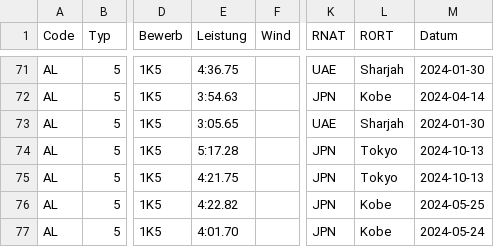
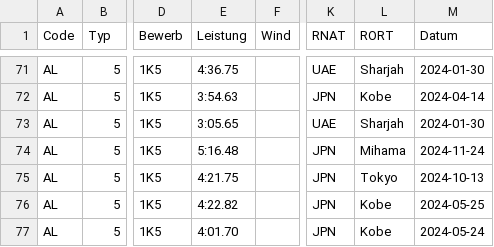
Before and after one commit to nimarion/para-records, a CSV file: leads/asia.csv, drawn as a sheet; only a part is shown, gaps mark what is left out; the diff names each change by its address in the sheet, - before the commit and + after, or states it on an @@ line.

```diff
--- a/leads/asia.csv
+++ b/leads/asia.csv
-E74 (Leistung): 5:17.28
+E74 (Leistung): 5:16.48
-L74 (RORT): Tokyo
+L74 (RORT): Mihama
-M74 (Datum): 2024-10-13
+M74 (Datum): 2024-11-24
```
Also changed, not shown: leads/world.csv.
